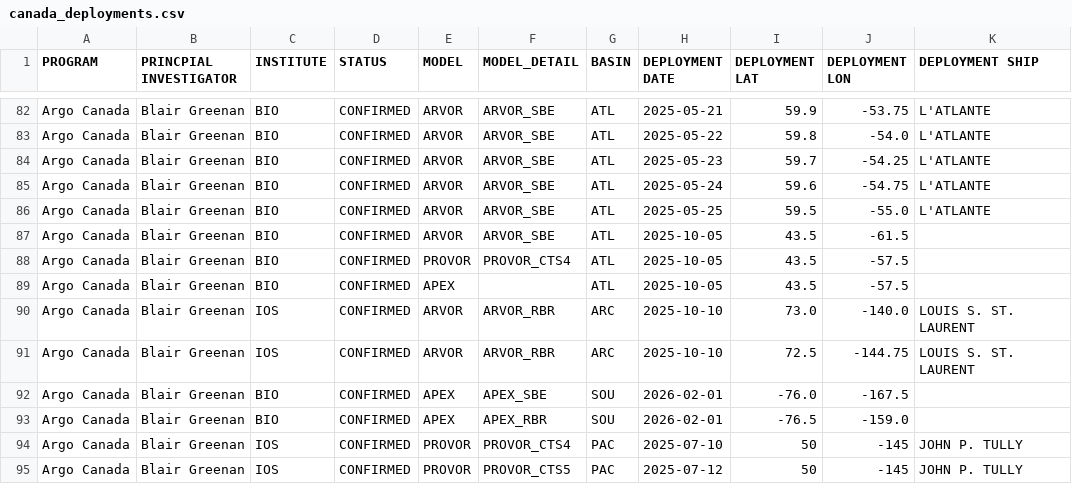
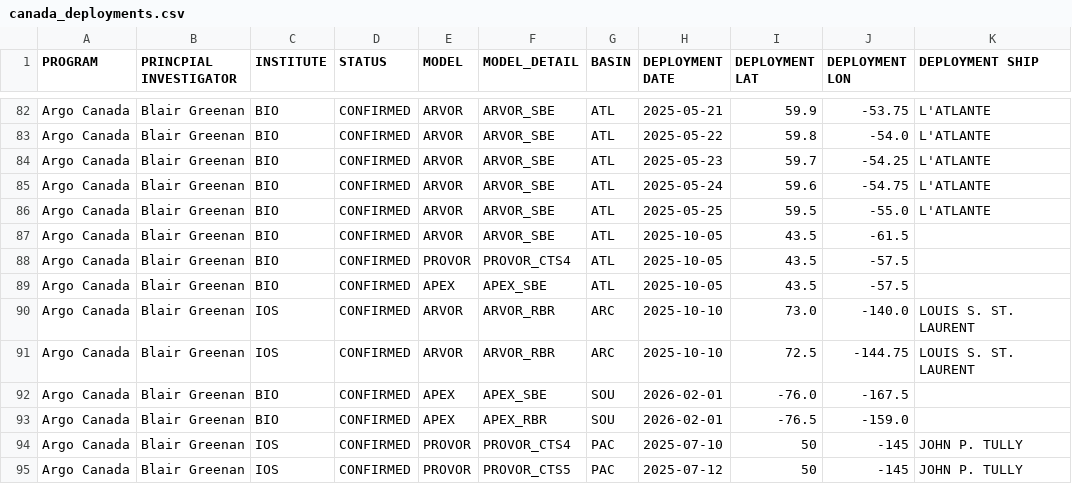
Before and after one commit to ArgoCanada/blog, a CSV file: deployment/canada_deployments.csv, drawn as a sheet; only a part is shown, gaps mark what is left out; the diff names each change by its address in the sheet, - before the commit and + after, or states it on an @@ line.

```diff
--- a/deployment/canada_deployments.csv
+++ b/deployment/canada_deployments.csv
-F89 (MODEL_DETAIL): (empty)
+F89 (MODEL_DETAIL): APEX_SBE
```
Also changed, not shown: deployment/ship_info.csv.
